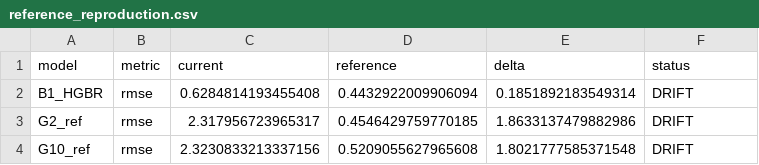
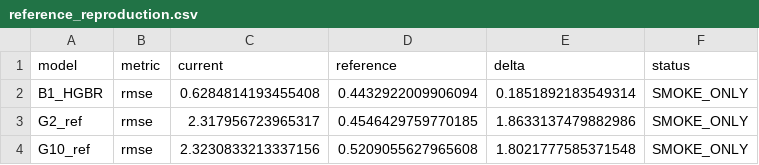
Before and after one commit to RicardoLaMo/Graph_Drone, a CSV file: experiments/mq_gora_v4/california/artifacts/reference_reproduction.csv, drawn as a sheet.

Commit message:
chore: refresh mq-gora v4 smoke reports

```diff
--- a/experiments/mq_gora_v4/california/artifacts/reference_reproduction.csv
+++ b/experiments/mq_gora_v4/california/artifacts/reference_reproduction.csv
@@ -1,4 +1,4 @@
 model,metric,current,reference,delta,status
-B1_HGBR,rmse,0.6284814193455408,0.4432922009906094,0.1851892183549314,DRIFT
-G2_ref,rmse,2.317956723965317,0.4546429759770185,1.8633137479882986,DRIFT
-G10_ref,rmse,2.3230833213337156,0.5209055627965608,1.8021777585371548,DRIFT
+B1_HGBR,rmse,0.6284814193455408,0.4432922009906094,0.1851892183549314,SMOKE_ONLY
+G2_ref,rmse,2.317956723965317,0.4546429759770185,1.8633137479882986,SMOKE_ONLY
+G10_ref,rmse,2.3230833213337156,0.5209055627965608,1.8021777585371548,SMOKE_ONLY
```
Also changed, not shown: experiments/mq_gora_v4/mnist/artifacts/reference_reproduction.csv, 8 other files.
